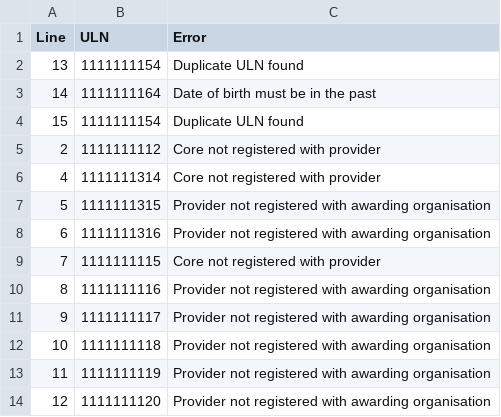
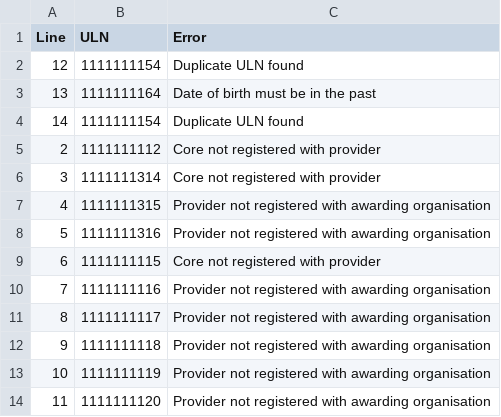
Before and after one commit to SkillsFundingAgency/tl-results-and-certification-automation-suite, a CSV file: src/Sfa.Tl.ResultsAndCertificationAutomation/Data/Stage4ValidationErrors.csv, drawn as a sheet.

```diff
--- a/src/Sfa.Tl.ResultsAndCertificationAutomation/Data/Stage4ValidationErrors.csv
+++ b/src/Sfa.Tl.ResultsAndCertificationAutomation/Data/Stage4ValidationErrors.csv
@@ -1,14 +1,14 @@
 Line,ULN,Error
-13,1111111154,Duplicate ULN found
-14,1111111164,Date of birth must be in the past
-15,1111111154,Duplicate ULN found
+12,1111111154,Duplicate ULN found
+13,1111111164,Date of birth must be in the past
+14,1111111154,Duplicate ULN found
 2,1111111112,Core not registered with provider
-4,1111111314,Core not registered with provider
-5,1111111315,Provider not registered with awarding organisation
-6,1111111316,Provider not registered with awarding organisation
-7,1111111115,Core not registered with provider
-8,1111111116,Provider not registered with awarding organisation
-9,1111111117,Provider not registered with awarding organisation
-10,1111111118,Provider not registered with awarding organisation
-11,1111111119,Provider not registered with awarding organisation
-12,1111111120,Provider not registered with awarding organisation
+3,1111111314,Core not registered with provider
+4,1111111315,Provider not registered with awarding organisation
+5,1111111316,Provider not registered with awarding organisation
+6,1111111115,Core not registered with provider
+7,1111111116,Provider not registered with awarding organisation
+8,1111111117,Provider not registered with awarding organisation
+9,1111111118,Provider not registered with awarding organisation
+10,1111111119,Provider not registered with awarding organisation
+11,1111111120,Provider not registered with awarding organisation
```
Also changed, not shown: src/Sfa.Tl.ResultsAndCertificationAutomation/Data/Stage2Validations.csv, 1 other file.
